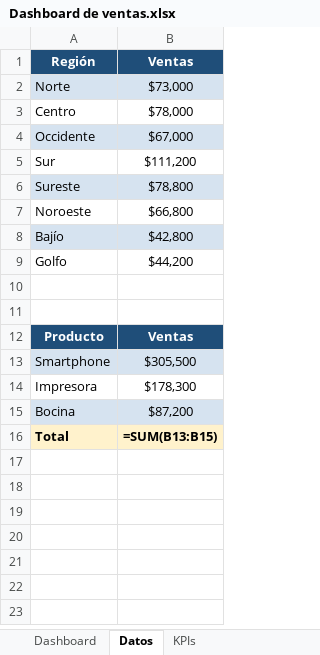
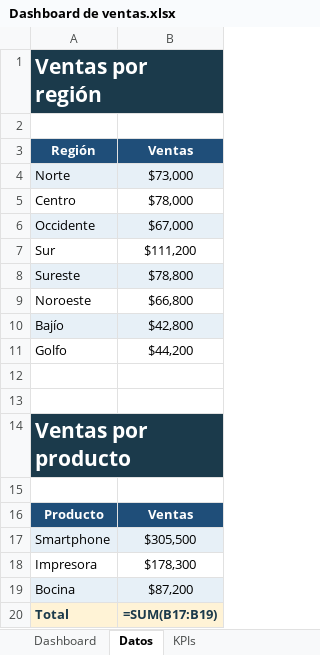
Before and after one commit to sebsotoosolis-ui/homesbrief, an Excel workbook: documentos/Dashboard de ventas.xlsx, sheet Datos, drawn as a sheet; values as stored, in another font and other column widths than the file's, no borders; formulas without a stored value are shown as written; addresses are those after the commit; the diff names each change by its address in the sheet, - before the commit and + after, or states it on an @@ line.

```diff
--- a/documentos/Dashboard de ventas.xlsx (sheet Datos)
+++ b/documentos/Dashboard de ventas.xlsx (sheet Datos)
+row 1: Ventas por región
+row 2: (empty)
+row 14: Ventas por producto
+row 15: (empty)
-A20:B20 text colour: black
+A20:B20 text colour: #1B3A4B
-B20 (Ventas): =SUM(B13:B15)
+B20 (Ventas): =SUM(B17:B19)
```
Also changed, not shown: sheet Dashboard, sheet KPIs, charts or pictures, documentos/Analisis de ventas.xlsx, documentos/Creacion y extraccion de contenido.xlsx, 4 other files.
